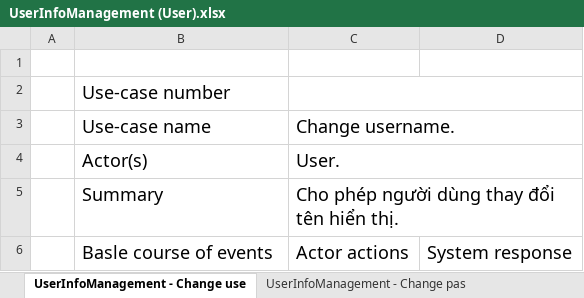
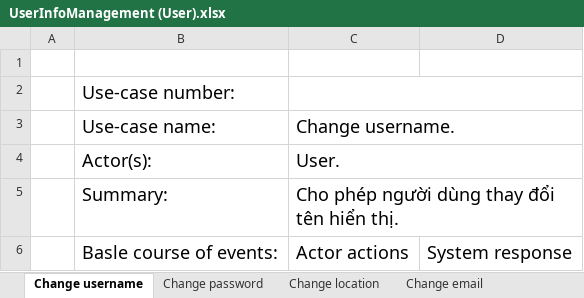
Before and after one commit to Merevoli-DatLuu/To-Do-App, an Excel workbook: ToDoApp-Doc/Document/Diagram/UseCase/UserInfoManagement/UserInfoManagement (User).xlsx, sheet Change username, drawn as a sheet; only a part is shown; values as stored, in another font and other column widths than the file's, no borders; charts and pictures not drawn; the diff covers the shown part only; the diff names each change by its address in the sheet, - before the commit and + after, or states it on an @@ line.

Commit message:
[Modified]: UserInfoManagement (User).xlsx

```diff
--- a/ToDoApp-Doc/Document/Diagram/UseCase/UserInfoManagement/UserInfoManagement (User).xlsx (sheet Change username)
+++ b/ToDoApp-Doc/Document/Diagram/UseCase/UserInfoManagement/UserInfoManagement (User).xlsx (sheet Change username)
-sheet tab: UserInfoManagement - Change use
+sheet tab: Change username
-sheet tab: UserInfoManagement - Change pas
+sheet tab: Change password
-B2: Use-case number
+B2: Use-case number:
-B3: Use-case name
+B3: Use-case name:
-B4: Actor(s)
+B4: Actor(s):
-B5: Summary
+B5: Summary:
-B6: Basle course of events
+B6: Basle course of events:
```
Also changed, not shown: 7 added rows, 3 removed rows and 5 edited cells elsewhere in this sheet, sheet Change Google account, sheet Change email, sheet Change name, sheet Change location, sheet Change password, other sheet tabs.
